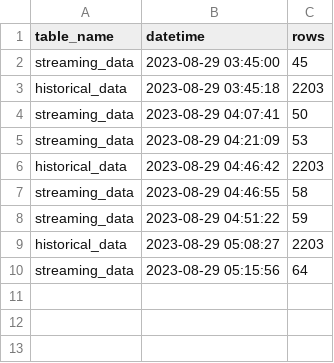
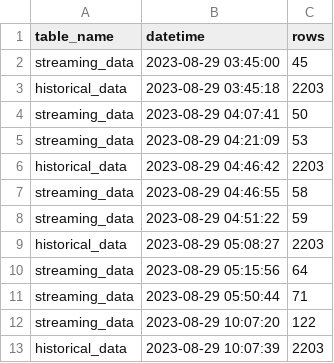
Before and after one commit to oscarcortez/de-opa-1, a CSV file: collect-data/collect_data/data/history.csv, drawn as a sheet.

Commit message:
updated history

```diff
--- a/collect-data/collect_data/data/history.csv
+++ b/collect-data/collect_data/data/history.csv
@@ -10 +10,4 @@ historical_data,2023-08-29 05:08:27,2203
 streaming_data,2023-08-29 05:15:56,64
+streaming_data,2023-08-29 05:50:44,71
+streaming_data,2023-08-29 10:07:20,122
+historical_data,2023-08-29 10:07:39,2203
```
